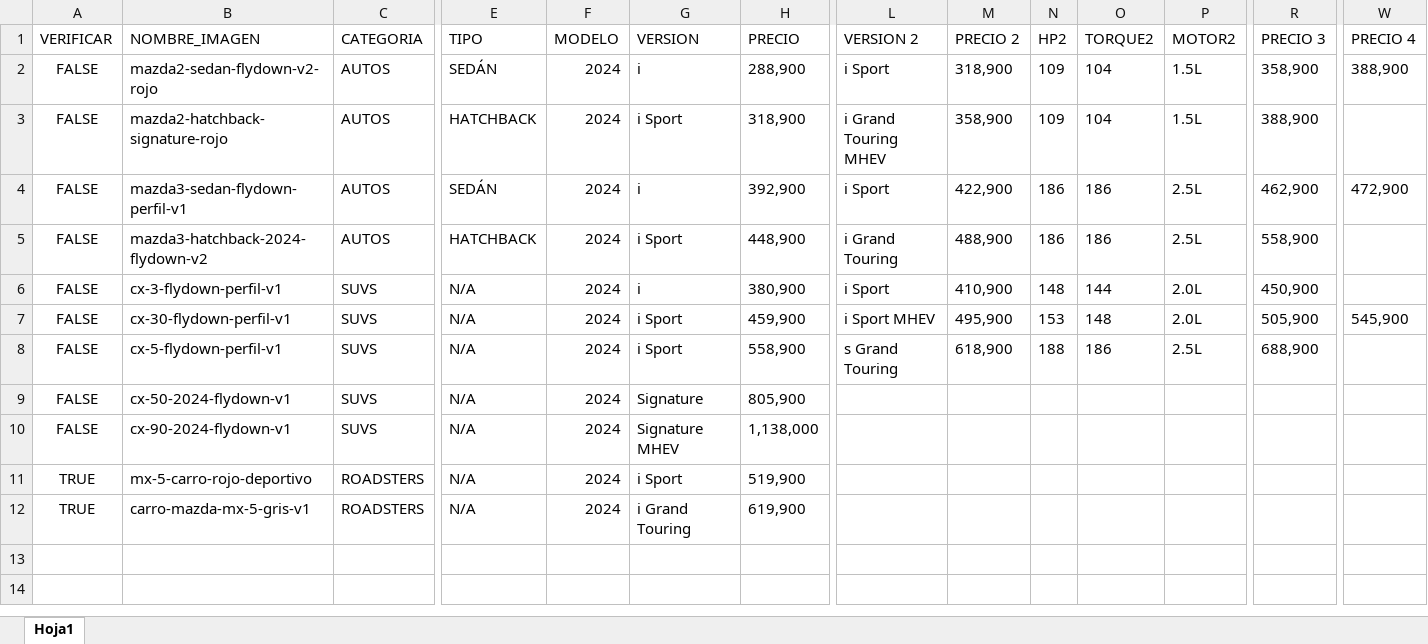
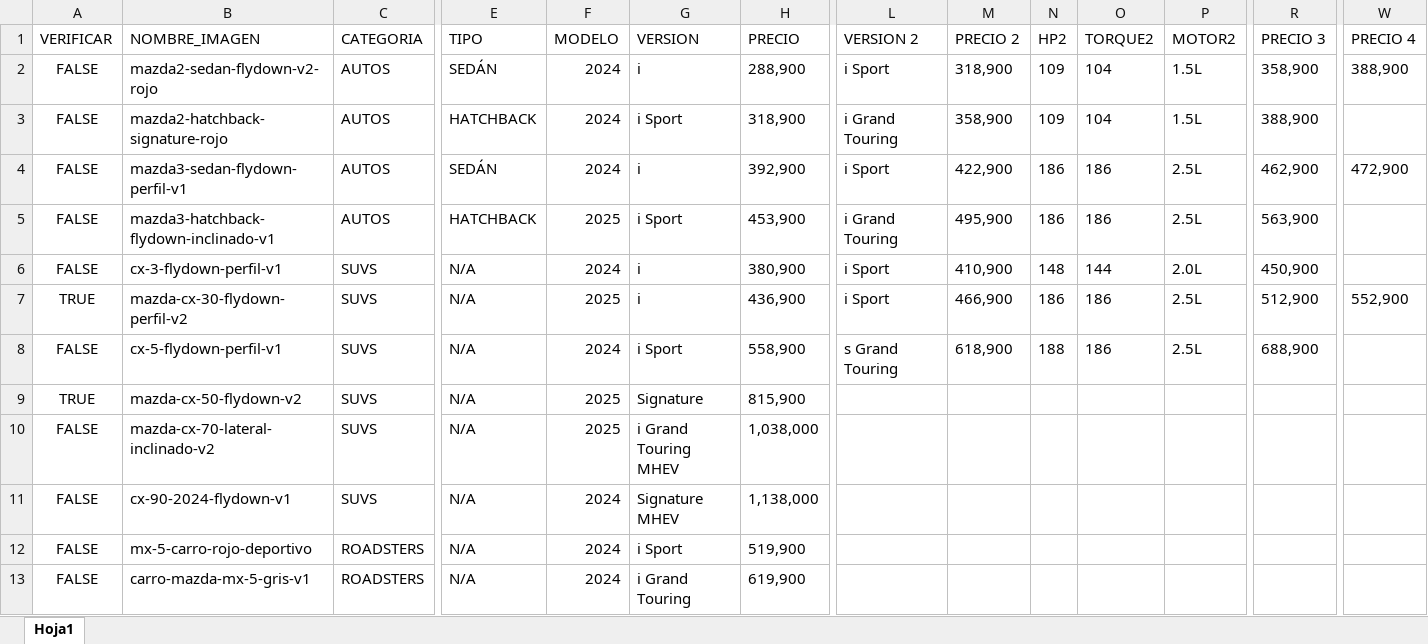
Before and after one commit to Mvelasco-git/MazdaMX2, an Excel workbook: MazdaMX2/Dealers.xlsx, sheet Hoja1, drawn as a sheet; only a part is shown, gaps mark what is left out; values as stored, in another font and other column widths than the file's, no borders; addresses are those after the commit; rows hold the shown columns only; the diff names each change by its address in the sheet, - before the commit and + after, or states it on an @@ line.

```diff
--- a/MazdaMX2/Dealers.xlsx (sheet Hoja1)
+++ b/MazdaMX2/Dealers.xlsx (sheet Hoja1)
-L3 (VERSION 2): i Grand Touring MHEV
+L3 (VERSION 2): i Grand Touring
-B5 (NOMBRE_IMAGEN): mazda3-hatchback-2024-flydown-v2
+B5 (NOMBRE_IMAGEN): mazda3-hatchback-flydown-inclinado-v1
-F5 (MODELO): 2024
+F5 (MODELO): 2025
-H5 (PRECIO): 448,900
+H5 (PRECIO): 453,900
-M5 (PRECIO 2): 488,900
+M5 (PRECIO 2): 495,900
-R5 (PRECIO 3): 558,900
+R5 (PRECIO 3): 563,900
-A7 (VERIFICAR): FALSE
+A7 (VERIFICAR): TRUE
-B7 (NOMBRE_IMAGEN): cx-30-flydown-perfil-v1
+B7 (NOMBRE_IMAGEN): mazda-cx-30-flydown-perfil-v2
-F7 (MODELO): 2024
+F7 (MODELO): 2025
-G7 (VERSION): i Sport
+G7 (VERSION): i
-H7 (PRECIO): 459,900
+H7 (PRECIO): 436,900
-L7 (VERSION 2): i Sport MHEV
+L7 (VERSION 2): i Sport
-M7 (PRECIO 2): 495,900
+M7 (PRECIO 2): 466,900
-N7 (HP2): 153
+N7 (HP2): 186
-O7 (TORQUE2): 148
+O7 (TORQUE2): 186
-P7 (MOTOR2): 2.0L
+P7 (MOTOR2): 2.5L
-R7 (PRECIO 3): 505,900
+R7 (PRECIO 3): 512,900
-W7 (PRECIO 4): 545,900
+W7 (PRECIO 4): 552,900
-A9 (VERIFICAR): FALSE
+A9 (VERIFICAR): TRUE
-B9 (NOMBRE_IMAGEN): cx-50-2024-flydown-v1
+B9 (NOMBRE_IMAGEN): mazda-cx-50-flydown-v2
-F9 (MODELO): 2024
+F9 (MODELO): 2025
-H9 (PRECIO): 805,900
+H9 (PRECIO): 815,900
+row 10: FALSE | mazda-cx-70-lateral-inclinado-v2 | SUVS | N/A | 2025 | i Grand Touring MHEV | 1,038,000
-A12:A13 (VERIFICAR): TRUE
+A12:A13 (VERIFICAR): FALSE
```
Also changed, not shown: 9 other files.
